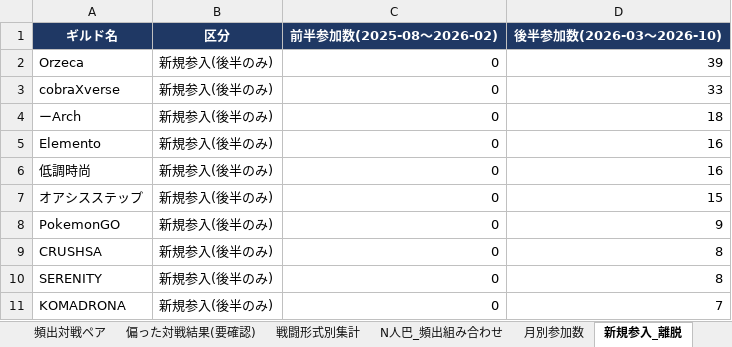
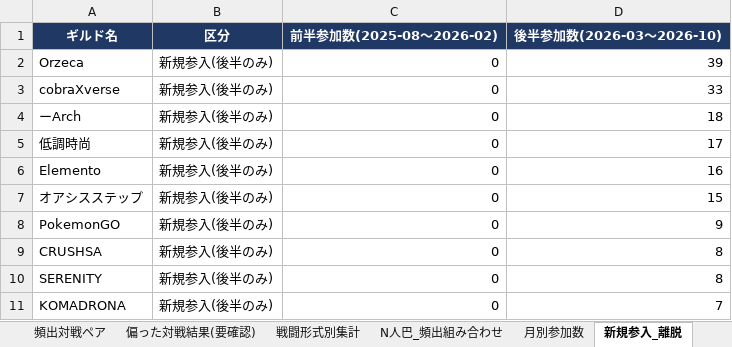
Before and after one commit to Lily-0619/bdm-node-war-tracker, an Excel workbook: report/output/拠点戦_過去データ分析.xlsx, sheet 新規参入_離脱, drawn as a sheet; only a part is shown; values as stored, in another font and other column widths than the file's, no borders; removed rows and columns are numbered as before the commit, all else as after; the diff names each change by its address in the sheet, - before the commit and + after, or states it on an @@ line.

```diff
--- a/report/output/拠点戦_過去データ分析.xlsx (sheet 新規参入_離脱)
+++ b/report/output/拠点戦_過去データ分析.xlsx (sheet 新規参入_離脱)
+row 5: 低調時尚 | 新規参入(後半のみ) | 0 | 17
-row 6: 低調時尚 | 新規参入(後半のみ) | 0 | 16
```
Also changed, not shown: sheet 月別参加数, sheet ギルド別成績, sheet 頻出対戦ペア, sheet 拠点別入札状況, sheet 戦闘形式別集計, sheet サマリー, 3 other files.
